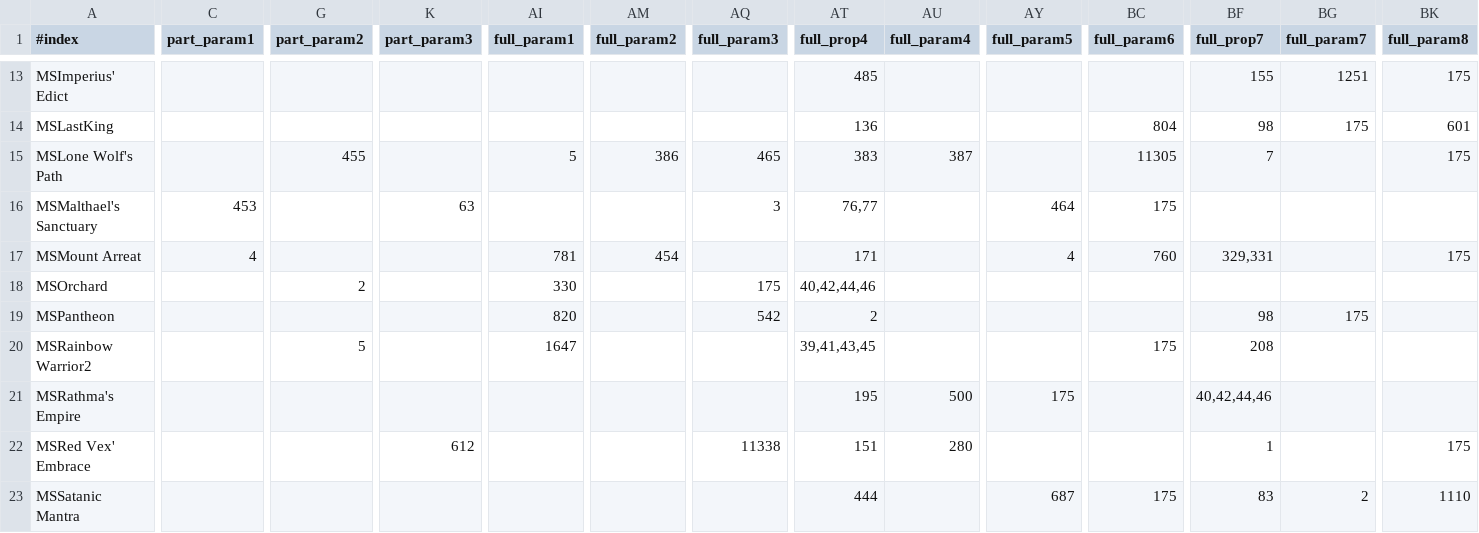
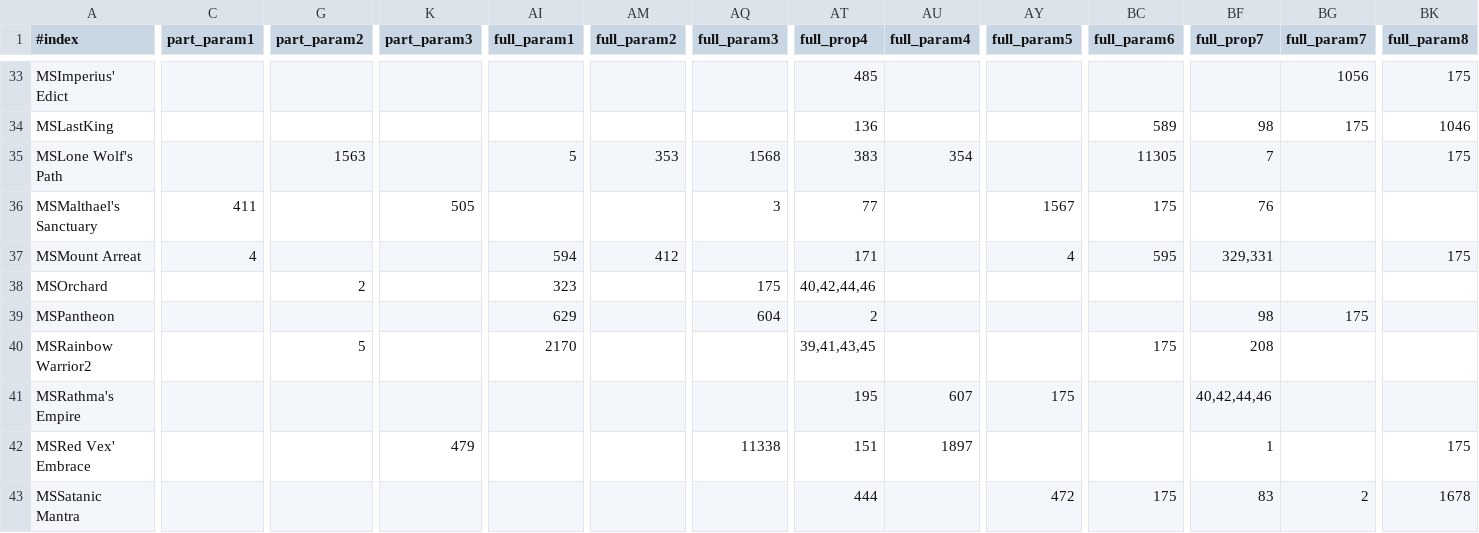
Before and after one commit to kambala-decapitator/MedianXLOfflineTools, a CSV file: utils/txt_parser/generated/sets.csv, drawn as a sheet; only a part is shown, gaps mark what is left out; addresses are those after the commit; the diff covers the shown part only; the diff names each change by its address in the sheet, - before the commit and + after, or states it on an @@ line.

```diff
--- a/utils/txt_parser/generated/sets.csv
+++ b/utils/txt_parser/generated/sets.csv
-BF33 (full_prop7): 155
+BF33 (full_prop7): (empty)
-BG33 (full_param7): 1251
+BG33 (full_param7): 1056
-BC34 (full_param6): 804
+BC34 (full_param6): 589
-BK34 (full_param8): 601
+BK34 (full_param8): 1046
-G35 (part_param2): 455
+G35 (part_param2): 1563
-AM35 (full_param2): 386
+AM35 (full_param2): 353
-AQ35 (full_param3): 465
+AQ35 (full_param3): 1568
-AU35 (full_param4): 387
+AU35 (full_param4): 354
-C36 (part_param1): 453
+C36 (part_param1): 411
-K36 (part_param3): 63
+K36 (part_param3): 505
-AT36 (full_prop4): 76,77
+AT36 (full_prop4): 77
-AY36 (full_param5): 464
+AY36 (full_param5): 1567
-BF36 (full_prop7): (empty)
+BF36 (full_prop7): 76
-AI37 (full_param1): 781
+AI37 (full_param1): 594
-AM37 (full_param2): 454
+AM37 (full_param2): 412
-BC37 (full_param6): 760
+BC37 (full_param6): 595
-AI38 (full_param1): 330
+AI38 (full_param1): 323
-AI39 (full_param1): 820
+AI39 (full_param1): 629
-AQ39 (full_param3): 542
+AQ39 (full_param3): 604
-AI40 (full_param1): 1647
+AI40 (full_param1): 2170
-AU41 (full_param4): 500
+AU41 (full_param4): 607
-K42 (part_param3): 612
+K42 (part_param3): 479
-AU42 (full_param4): 280
+AU42 (full_param4): 1897
-AY43 (full_param5): 687
+AY43 (full_param5): 472
-BK43 (full_param8): 1110
+BK43 (full_param8): 1678
```
Also changed, not shown: 32 added rows and 130 edited cells elsewhere in this file, utils/txt_parser/generated/en/items.csv, utils/txt_parser/generated/en/props.csv, 41 other files.
